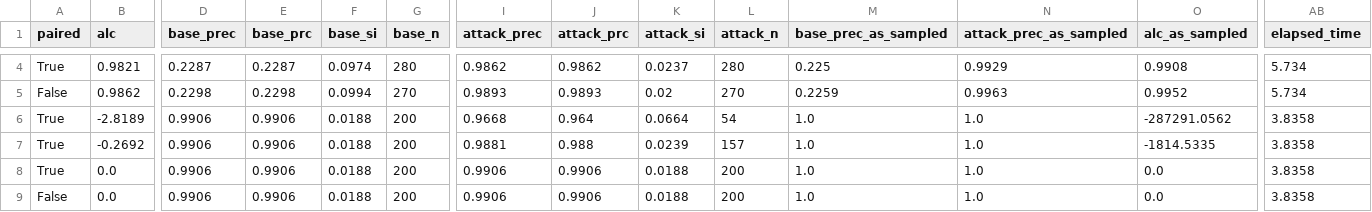
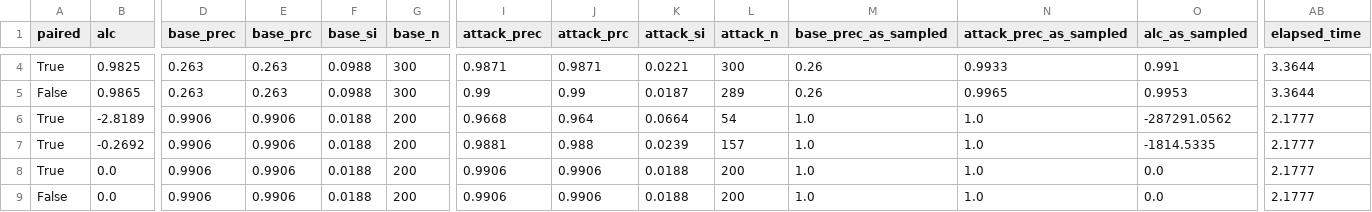
Before and after one commit to yoid2000/anonymity_loss_coefficient, a CSV file: scripts/generic_example_files/summary_secret_known.csv, drawn as a sheet; only a part is shown, gaps mark what is left out; the diff covers the shown part only; the diff names each change by its address in the sheet, - before the commit and + after, or states it on an @@ line.

Commit message:
debugging multi-model

```diff
--- a/scripts/generic_example_files/summary_secret_known.csv
+++ b/scripts/generic_example_files/summary_secret_known.csv
-B4 (alc): 0.9821
+B4 (alc): 0.9825
-D4 (base_prec): 0.2287
+D4 (base_prec): 0.263
-E4 (base_prc): 0.2287
+E4 (base_prc): 0.263
-F4 (base_si): 0.0974
+F4 (base_si): 0.0988
-G4 (base_n): 280
+G4 (base_n): 300
-I4 (attack_prec): 0.9862
+I4 (attack_prec): 0.9871
-J4 (attack_prc): 0.9862
+J4 (attack_prc): 0.9871
-K4 (attack_si): 0.0237
+K4 (attack_si): 0.0221
-L4 (attack_n): 280
+L4 (attack_n): 300
-M4 (base_prec_as_sampled): 0.225
+M4 (base_prec_as_sampled): 0.26
-N4 (attack_prec_as_sampled): 0.9929
+N4 (attack_prec_as_sampled): 0.9933
-O4 (alc_as_sampled): 0.9908
+O4 (alc_as_sampled): 0.991
-AB4:AB5 (elapsed_time): 5.734
+AB4:AB5 (elapsed_time): 3.3644
-B5 (alc): 0.9862
+B5 (alc): 0.9865
-D5 (base_prec): 0.2298
+D5 (base_prec): 0.263
-E5 (base_prc): 0.2298
+E5 (base_prc): 0.263
-F5 (base_si): 0.0994
+F5 (base_si): 0.0988
-G5 (base_n): 270
+G5 (base_n): 300
-I5 (attack_prec): 0.9893
+I5 (attack_prec): 0.99
-J5 (attack_prc): 0.9893
+J5 (attack_prc): 0.99
-K5 (attack_si): 0.02
+K5 (attack_si): 0.0187
-L5 (attack_n): 270
+L5 (attack_n): 289
-M5 (base_prec_as_sampled): 0.2259
+M5 (base_prec_as_sampled): 0.26
-N5 (attack_prec_as_sampled): 0.9963
+N5 (attack_prec_as_sampled): 0.9965
-O5 (alc_as_sampled): 0.9952
+O5 (alc_as_sampled): 0.9953
-AB6:AB9 (elapsed_time): 3.8358
+AB6:AB9 (elapsed_time): 2.1777
```
Also changed, not shown: 64 edited cells elsewhere in this file, 3 other files.
